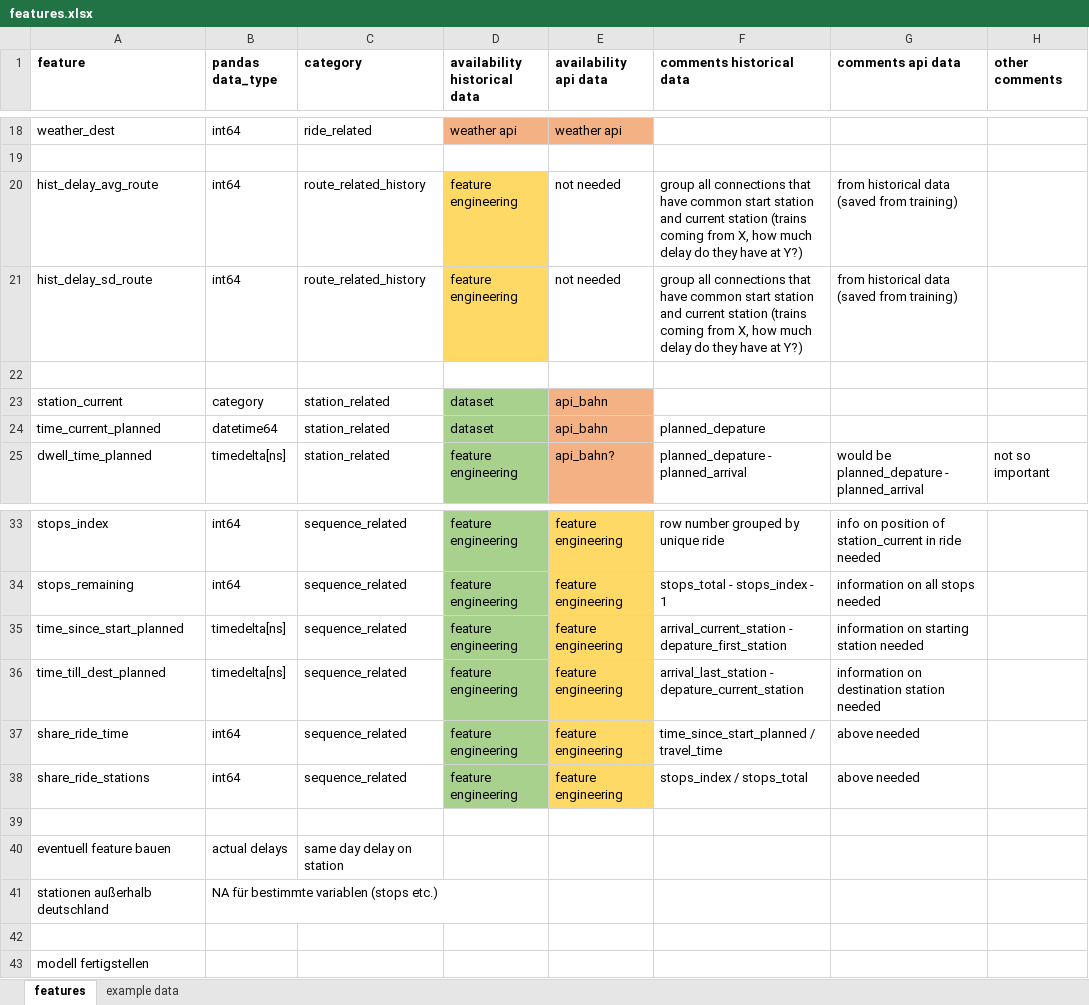
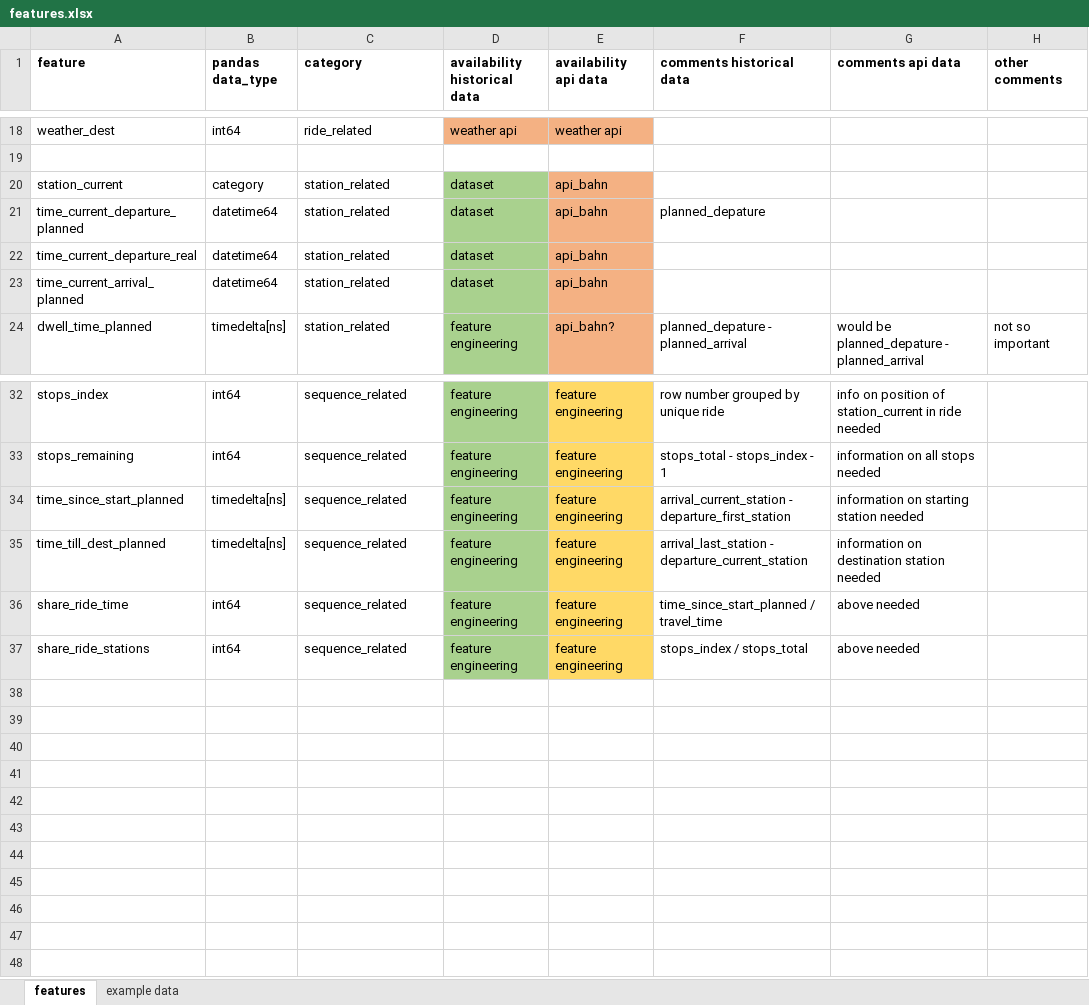
Before and after one commit to bjarneh22/Delay_Predictor_Deutsche_Bahn, an Excel workbook: features.xlsx, sheet features, drawn as a sheet; only a part is shown, gaps mark what is left out; values as stored, in another font and other column widths than the file's, no borders; removed rows and columns are numbered as before the commit, all else as after; the diff names each change by its address in the sheet, - before the commit and + after, or states it on an @@ line.

Commit message:
add file for health_checks and modify features table

```diff
--- a/features.xlsx (sheet features)
+++ b/features.xlsx (sheet features)
-row 20: hist_delay_avg_route | int64 | route_related_history | feature engineering | not needed | group all connections that have common start station and current station (trains coming from X, how much delay do they have at Y?) | from historical data (saved from training)
-row 21: hist_delay_sd_route | int64 | route_related_history | feature engineering | not needed | group all connections that have common start station and current station (trains coming from X, how much delay do they have at Y?) | from historical data (saved from training)
-row 22: (empty)
-A21 (feature): time_current_planned
+A21 (feature): time_current_departure_planned
+row 22: time_current_departure_real | datetime64 | station_related | dataset | api_bahn
+row 23: time_current_arrival_planned | datetime64 | station_related | dataset | api_bahn
-F34 (comments historical data): arrival_current_station - depature_first_station
+F34 (comments historical data): arrival_current_station - departure_first_station
-F35 (comments historical data): arrival_last_station - depature_current_station
+F35 (comments historical data): arrival_last_station - departure_current_station
-row 39: (empty)
-row 40: eventuell feature bauen | actual delays | same day delay on station
-row 41: stationen außerhalb deutschland | NA für bestimmte variablen (stops etc.)
-row 42: (empty)
-row 43: modell fertigstellen
```
Also changed, not shown: sheet example data, 3 other files.
